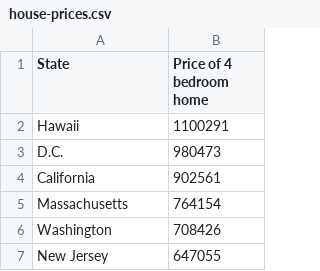
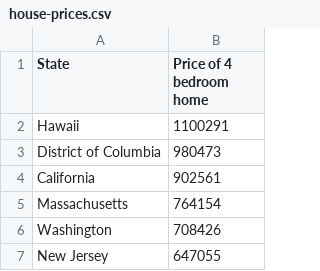
Before and after one commit to mahi-pas/Economic-Efficacy, a CSV file: Data/house-prices.csv, drawn as a sheet; only a part is shown.

Commit message:
dataset GOTTEN

```diff
--- a/Data/house-prices.csv
+++ b/Data/house-prices.csv
@@ -2,3 +2,3 @@
 Hawaii,1100291
-D.C.,980473
+District of Columbia,980473
 California,902561
```
Also changed, not shown: 9 other files.
